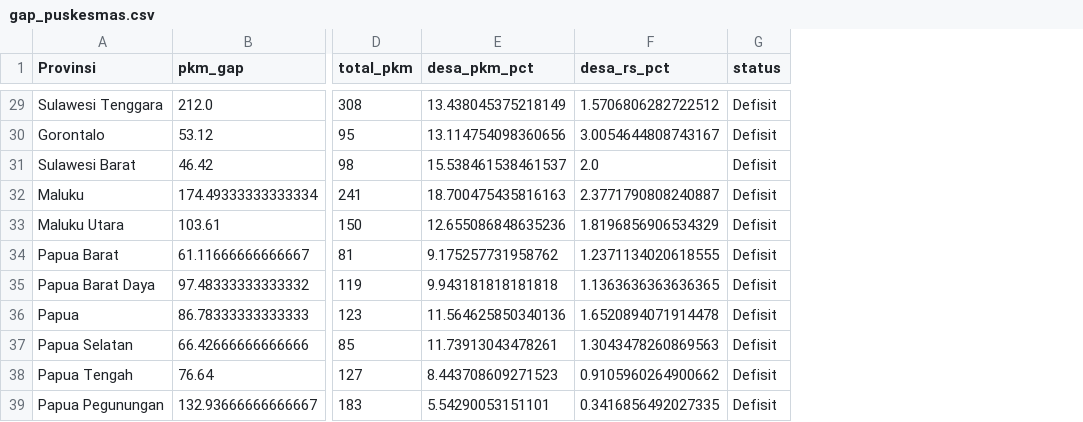
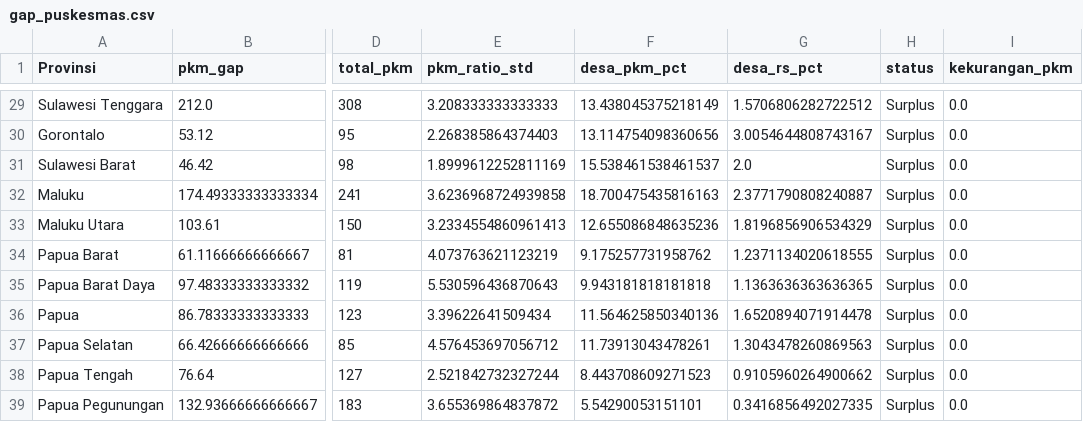
Before and after one commit to LeandroJovan/pemerataan-faskes-indonesia, a CSV file: outputs/tables/gap_puskesmas.csv, drawn as a sheet; only a part is shown, gaps mark what is left out; addresses are those after the commit; the diff covers the shown part only; the diff names each change by its address in the sheet, - before the commit and + after, or states it on an @@ line.

```diff
--- a/outputs/tables/gap_puskesmas.csv
+++ b/outputs/tables/gap_puskesmas.csv
+column E (pkm_ratio_std), rows 29-39: 3.208333333333333 | 2.268385864374403 | 1.8999612252811169 | 3.6236968724939858 | 3.2334554860961413 | 4.073763621123219 | 5.530596436870643 | 3.39622641509434 | 4.576453697056712 | 2.521842732327244 | 3.655369864837872
+column I (kekurangan_pkm), rows 29-39: all 0.0
-H29:H39 (status): Defisit
+H29:H39 (status): Surplus
```
Also changed, not shown: 27 edited cells elsewhere in this file, 7 other files.
